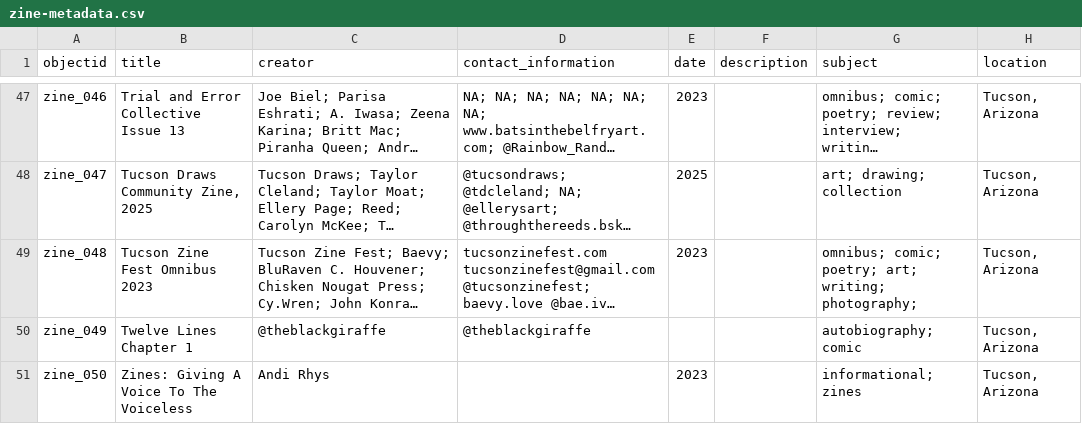
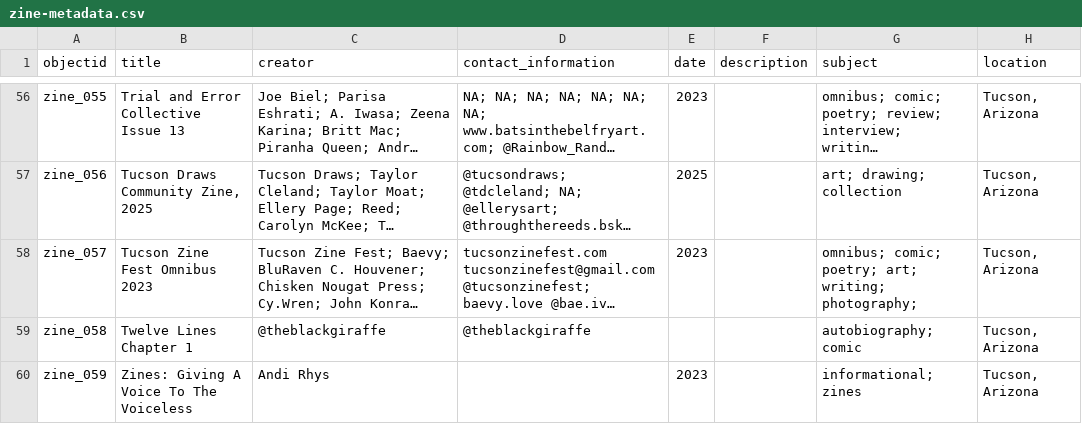
Before and after one commit to reynomage/tucson-zine-archive, a CSV file: _data/zine-metadata.csv, drawn as a sheet; only a part is shown, gaps mark what is left out; long unchanged cells end in …; addresses are those after the commit; the diff covers the shown part only; the diff names each change by its address in the sheet, - before the commit and + after, or states it on an @@ line.

Commit message:
Update zine-metadata.csv

```diff
--- a/_data/zine-metadata.csv
+++ b/_data/zine-metadata.csv
-A56 (objectid): zine_046
+A56 (objectid): zine_055
-A57 (objectid): zine_047
+A57 (objectid): zine_056
-A58 (objectid): zine_048
+A58 (objectid): zine_057
-A59 (objectid): zine_049
+A59 (objectid): zine_058
-A60 (objectid): zine_050
+A60 (objectid): zine_059
```
Also changed, not shown: 9 added rows and 45 edited cells elsewhere in this file.
